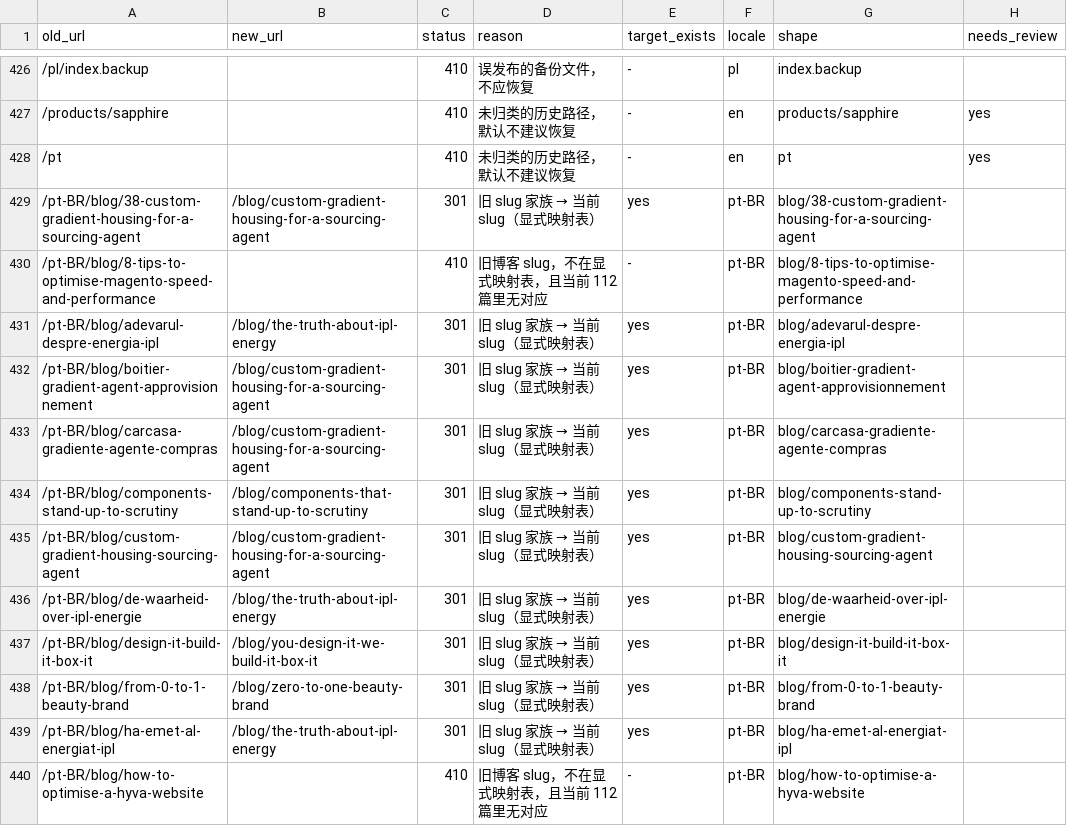
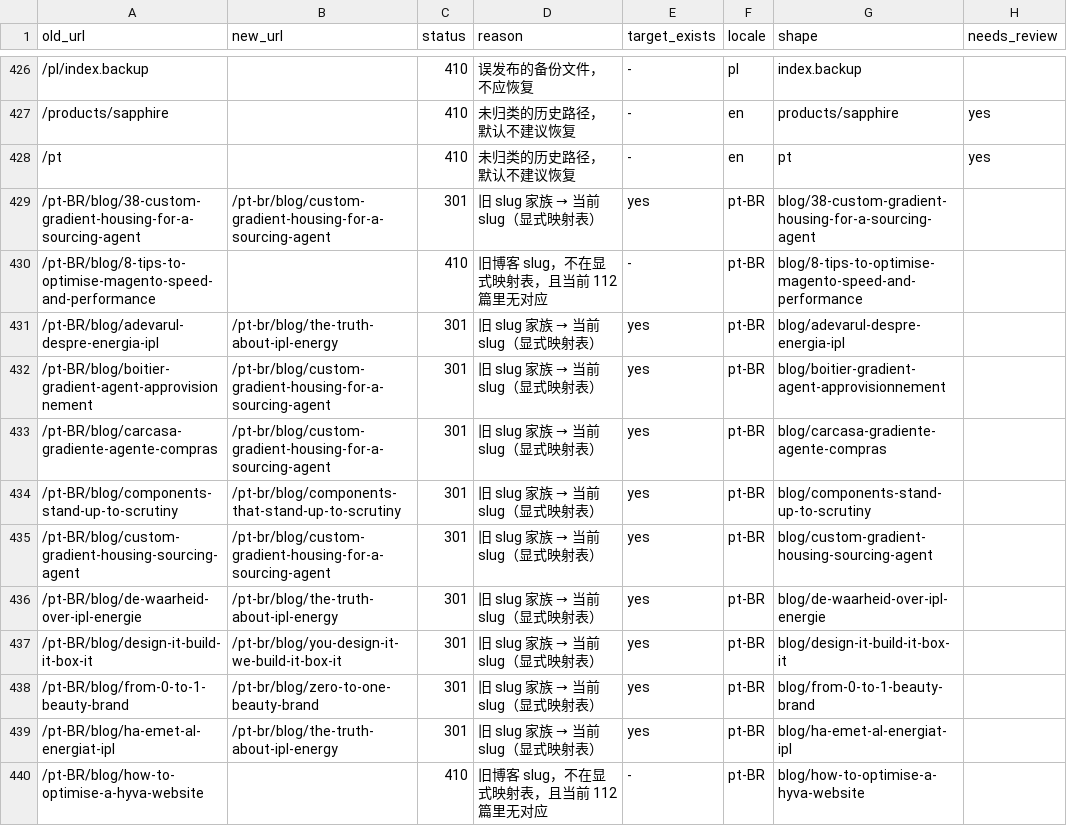
Before and after one commit to WHONOTDESIGNIT/1011, a CSV file: astro/scripts/legacy-redirects.csv, drawn as a sheet; only a part is shown, gaps mark what is left out; the diff covers the shown part only.

```diff
--- a/astro/scripts/legacy-redirects.csv
+++ b/astro/scripts/legacy-redirects.csv
@@ -428,13 +428,13 @@ old_url,new_url,status,reason,target_exists,locale,shape,needs_review
 /pt,,410,未归类的历史路径，默认不建议恢复,-,en,pt,yes
-/pt-BR/blog/38-custom-gradient-housing-for-a-sourcing-agent,/blog/custom-gradient-housing-for-a-sourcing-agent,301,旧 slug 家族 → 当前 slug（显式映射表）,yes,pt-BR,blog/38-custom-gradient-housing-for-a-sourcing-agent,
+/pt-BR/blog/38-custom-gradient-housing-for-a-sourcing-agent,/pt-br/blog/custom-gradient-housing-for-a-sourcing-agent,301,旧 slug 家族 → 当前 slug（显式映射表）,yes,pt-BR,blog/38-custom-gradient-housing-for-a-sourcing-agent,
 /pt-BR/blog/8-tips-to-optimise-magento-speed-and-performance,,410,旧博客 slug，不在显式映射表，且当前 112 篇里无对应,-,pt-BR,blog/8-tips-to-optimise-magento-speed-and-performance,
-/pt-BR/blog/adevarul-despre-energia-ipl,/blog/the-truth-about-ipl-energy,301,旧 slug 家族 → 当前 slug（显式映射表）,yes,pt-BR,blog/adevarul-despre-energia-ipl,
-/pt-BR/blog/boitier-gradient-agent-approvisionnement,/blog/custom-gradient-housing-for-a-sourcing-agent,301,旧 slug 家族 → 当前 slug（显式映射表）,yes,pt-BR,blog/boitier-gradient-agent-approvisionnement,
-/pt-BR/blog/carcasa-gradiente-agente-compras,/blog/custom-gradient-housing-for-a-sourcing-agent,301,旧 slug 家族 → 当前 slug（显式映射表）,yes,pt-BR,blog/carcasa-gradiente-agente-compras,
-/pt-BR/blog/components-stand-up-to-scrutiny,/blog/components-that-stand-up-to-scrutiny,301,旧 slug 家族 → 当前 slug（显式映射表）,yes,pt-BR,blog/components-stand-up-to-scrutiny,
-/pt-BR/blog/custom-gradient-housing-sourcing-agent,/blog/custom-gradient-housing-for-a-sourcing-agent,301,旧 slug 家族 → 当前 slug（显式映射表）,yes,pt-BR,blog/custom-gradient-housing-sourcing-agent,
-/pt-BR/blog/de-waarheid-over-ipl-energie,/blog/the-truth-about-ipl-energy,301,旧 slug 家族 → 当前 slug（显式映射表）,yes,pt-BR,blog/de-waarheid-over-ipl-energie,
-/pt-BR/blog/design-it-build-it-box-it,/blog/you-design-it-we-build-it-box-it,301,旧 slug 家族 → 当前 slug（显式映射表）,yes,pt-BR,blog/design-it-build-it-box-it,
-/pt-BR/blog/from-0-to-1-beauty-brand,/blog/zero-to-one-beauty-brand,301,旧 slug 家族 → 当前 slug（显式映射表）,yes,pt-BR,blog/from-0-to-1-beauty-brand,
-/pt-BR/blog/ha-emet-al-energiat-ipl,/blog/the-truth-about-ipl-energy,301,旧 slug 家族 → 当前 slug（显式映射表）,yes,pt-BR,blog/ha-emet-al-energiat-ipl,
+/pt-BR/blog/adevarul-despre-energia-ipl,/pt-br/blog/the-truth-about-ipl-energy,301,旧 slug 家族 → 当前 slug（显式映射表）,yes,pt-BR,blog/adevarul-despre-energia-ipl,
+/pt-BR/blog/boitier-gradient-agent-approvisionnement,/pt-br/blog/custom-gradient-housing-for-a-sourcing-agent,301,旧 slug 家族 → 当前 slug（显式映射表）,yes,pt-BR,blog/boitier-gradient-agent-approvisionnement,
+/pt-BR/blog/carcasa-gradiente-agente-compras,/pt-br/blog/custom-gradient-housing-for-a-sourcing-agent,301,旧 slug 家族 → 当前 slug（显式映射表）,yes,pt-BR,blog/carcasa-gradiente-agente-compras,
+/pt-BR/blog/components-stand-up-to-scrutiny,/pt-br/blog/components-that-stand-up-to-scrutiny,301,旧 slug 家族 → 当前 slug（显式映射表）,yes,pt-BR,blog/components-stand-up-to-scrutiny,
+/pt-BR/blog/custom-gradient-housing-sourcing-agent,/pt-br/blog/custom-gradient-housing-for-a-sourcing-agent,301,旧 slug 家族 → 当前 slug（显式映射表）,yes,pt-BR,blog/custom-gradient-housing-sourcing-agent,
+/pt-BR/blog/de-waarheid-over-ipl-energie,/pt-br/blog/the-truth-about-ipl-energy,301,旧 slug 家族 → 当前 slug（显式映射表）,yes,pt-BR,blog/de-waarheid-over-ipl-energie,
+/pt-BR/blog/design-it-build-it-box-it,/pt-br/blog/you-design-it-we-build-it-box-it,301,旧 slug 家族 → 当前 slug（显式映射表）,yes,pt-BR,blog/design-it-build-it-box-it,
+/pt-BR/blog/from-0-to-1-beauty-brand,/pt-br/blog/zero-to-one-beauty-brand,301,旧 slug 家族 → 当前 slug（显式映射表）,yes,pt-BR,blog/from-0-to-1-beauty-brand,
+/pt-BR/blog/ha-emet-al-energiat-ipl,/pt-br/blog/the-truth-about-ipl-energy,301,旧 slug 家族 → 当前 slug（显式映射表）,yes,pt-BR,blog/ha-emet-al-energiat-ipl,
 /pt-BR/blog/how-to-optimise-a-hyva-website,,410,旧博客 slug，不在显式映射表，且当前 112 篇里无对应,-,pt-BR,blog/how-to-optimise-a-hyva-website,
```
Also changed, not shown: 116 edited cells elsewhere in this file.
